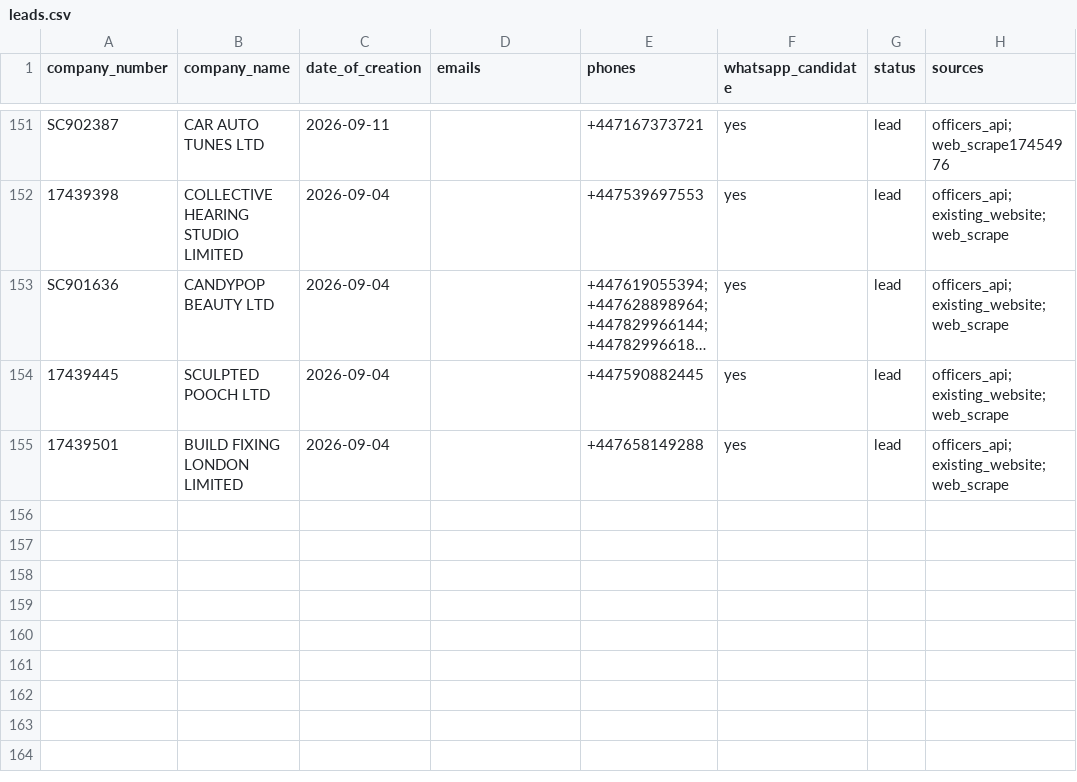
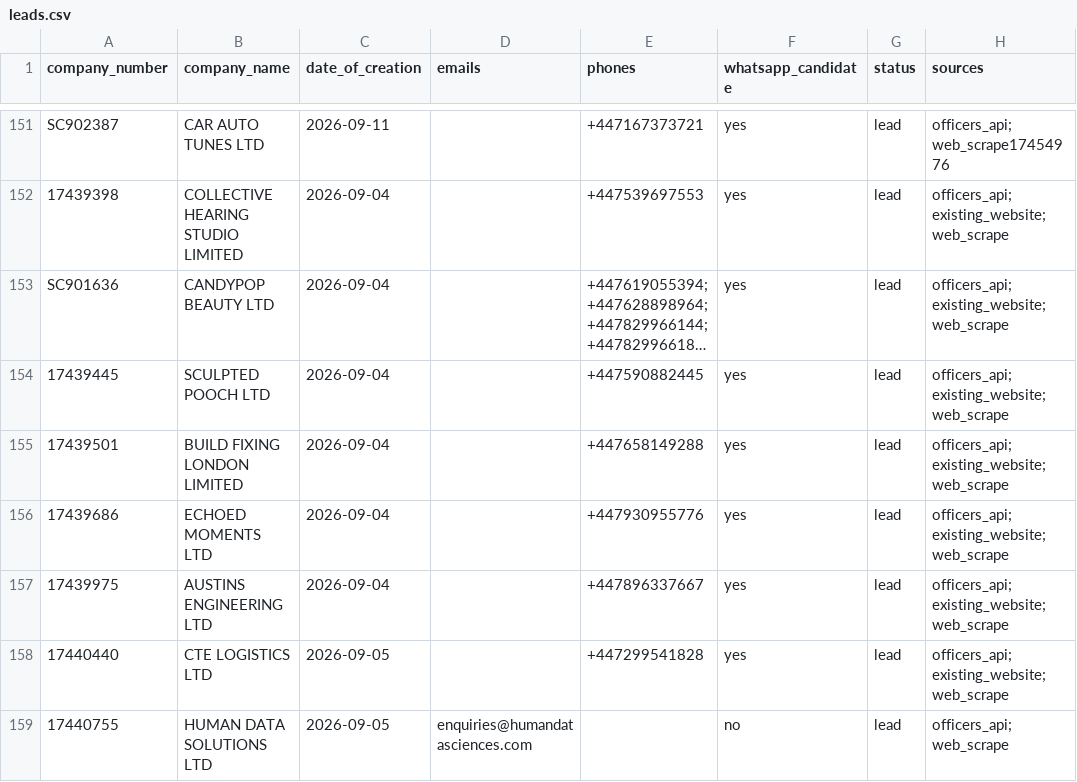
Before and after one commit to ops551/data-pipeline-test, a CSV file: leads.csv, drawn as a sheet; only a part is shown, gaps mark what is left out; long unchanged cells end in …; the diff names each change by its address in the sheet, - before the commit and + after, or states it on an @@ line.

Commit message:
chore(outreach): auto-replenish and update sent leads [run 36699168749]

```diff
--- a/leads.csv
+++ b/leads.csv
+row 156: 17439686 | ECHOED MOMENTS LTD | 2026-09-04 |  | +447930955776 | yes | lead | officers_api; existing_website; web_scrape
+row 157: 17439975 | AUSTINS ENGINEERING LTD | 2026-09-04 |  | +447896337667 | yes | lead | officers_api; existing_website; web_scrape
+row 158: 17440440 | CTE LOGISTICS LTD | 2026-09-05 |  | +447299541828 | yes | lead | officers_api; existing_website; web_scrape
+row 159: 17440755 | HUMAN DATA SOLUTIONS LTD | 2026-09-05 | enquiries@humandatasciences.com |  | no | lead | officers_api; web_scrape
```
Also changed, not shown: candidates.csv, enriched.csv, 1 other file.
